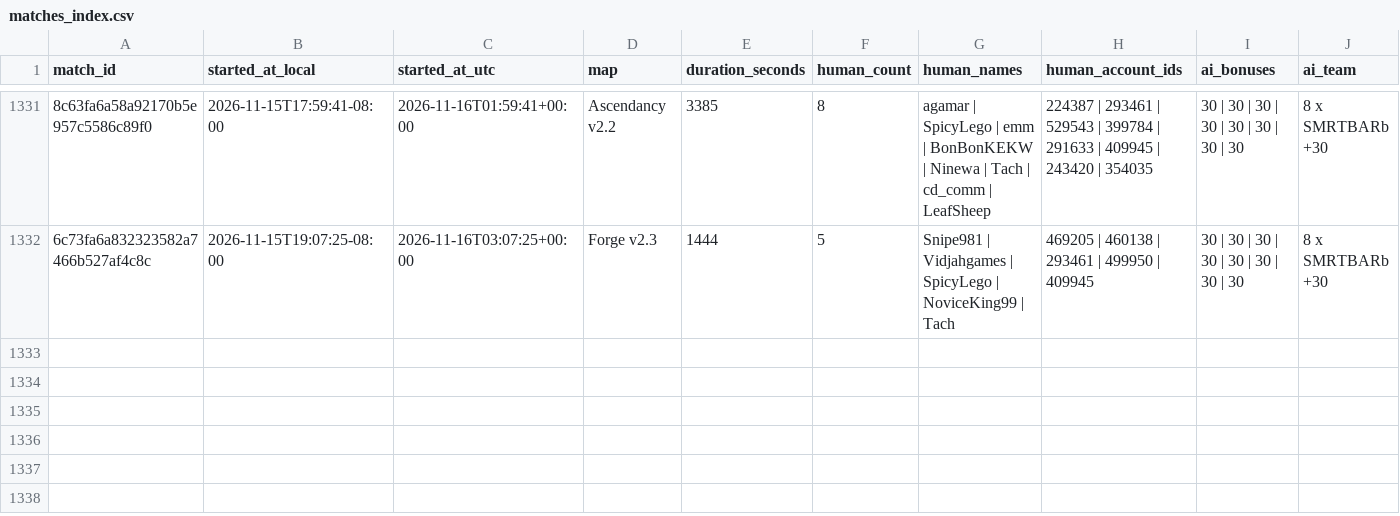
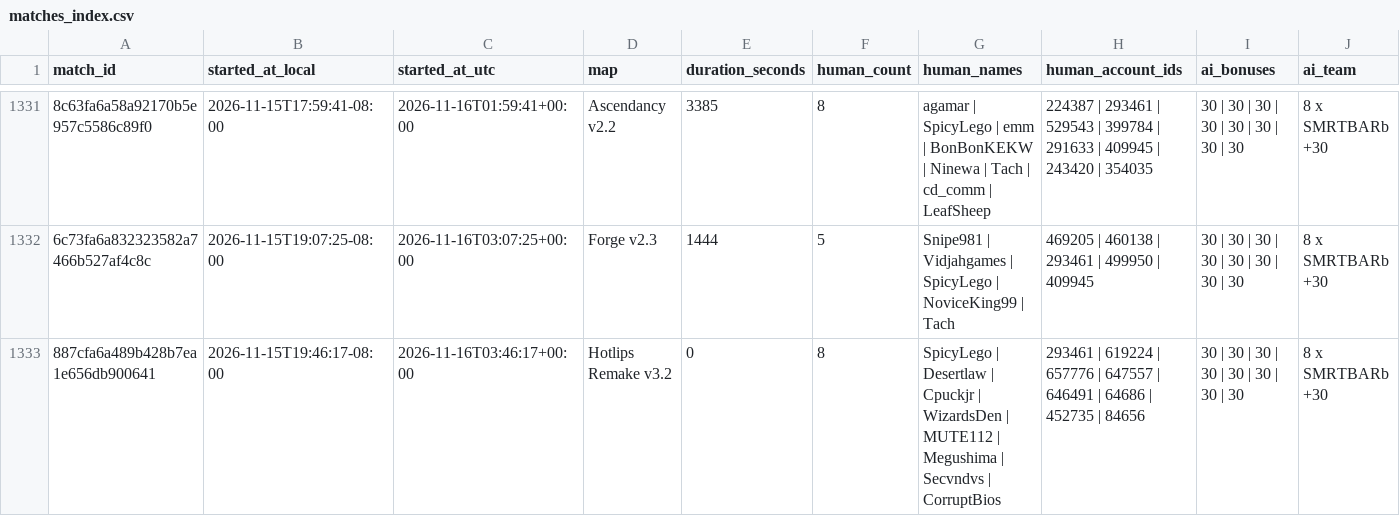
Before and after one commit to Barscrewl/BarbOS, a CSV file: data/matches_index.csv, drawn as a sheet; only a part is shown, gaps mark what is left out; rows hold the shown columns only; the diff names each change by its address in the sheet, - before the commit and + after, or states it on an @@ line.

```diff
--- a/data/matches_index.csv
+++ b/data/matches_index.csv
+row 1333: 887cfa6a489b428b7ea1e656db900641 | 2026-11-15T19:46:17-08:00 | 2026-11-16T03:46:17+00:00 | Hotlips Remake v3.2 | 0 | 8 | SpicyLego | Desertlaw | Cpuckjr | WizardsDen | MUTE112 | Megushima | Secvndvs | CorruptBios | 293461 | 619224 | 657776 | 647557 | 646491 | 64686 | 452735 | 84656 | 30 | 30 | 30 | 30 | 30 | 30 | 30 | 30 | 8 x SMRTBARb +30
```
Also changed, not shown: public/fixed_seed/matches.csv, public/matches.csv, 2 other files.
